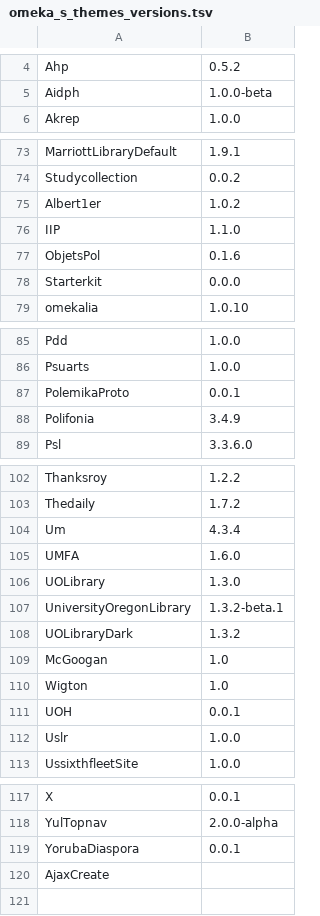
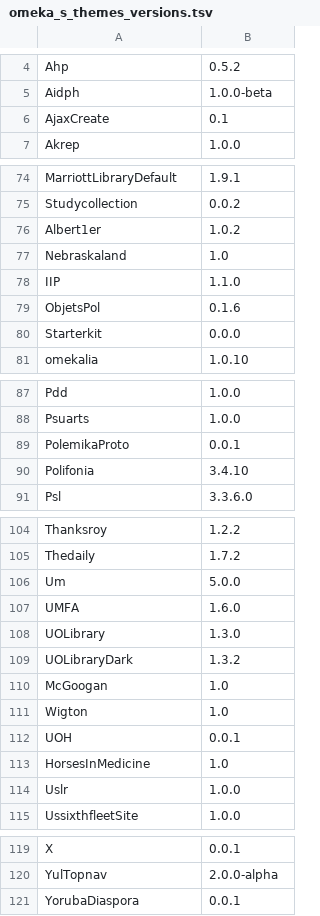
Before and after one commit to Daniel-KM/UpgradeToOmekaS, a TSV file: _data/omeka_s_themes_versions.tsv, drawn as a sheet; only a part is shown, gaps mark what is left out.

```diff
--- a/_data/omeka_s_themes_versions.tsv
+++ b/_data/omeka_s_themes_versions.tsv
@@ -5,2 +5,3 @@ Ahp	0.5.2
 Aidph	1.0.0-beta
+AjaxCreate	0.1
 Akrep	1.0.0
@@ -75,2 +76,3 @@ Studycollection	0.0.2
 Albert1er	1.0.2
+Nebraskaland	1.0
 IIP	1.1.0
@@ -87,3 +89,3 @@ Psuarts	1.0.0
 PolemikaProto	0.0.1
-Polifonia	3.4.9
+Polifonia	3.4.10
 Psl	3.3.6.0
@@ -103,6 +105,5 @@ Thanksroy	1.2.2
 Thedaily	1.7.2
-Um	4.3.4
+Um	5.0.0
 UMFA	1.6.0
 UOLibrary	1.3.0
-UniversityOregonLibrary	1.3.2-beta.1
 UOLibraryDark	1.3.2
@@ -111,2 +112,3 @@ Wigton	1.0
 UOH	0.0.1
+HorsesInMedicine	1.0
 Uslr	1.0.0
@@ -119,2 +121 @@ YulTopnav	2.0.0-alpha
 YorubaDiaspora	0.0.1
-AjaxCreate	
```
Also changed, not shown: _data/omeka_plugins_versions.tsv, _data/omeka_s_modules_versions.tsv, 5 other files.
